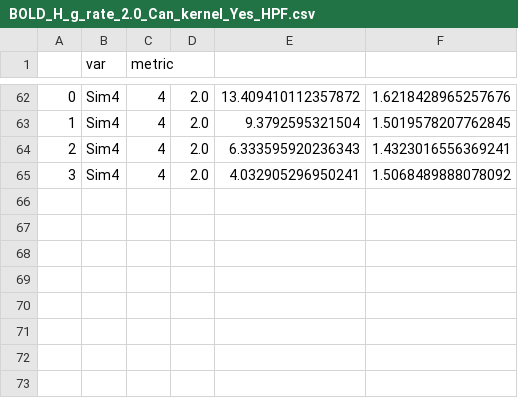
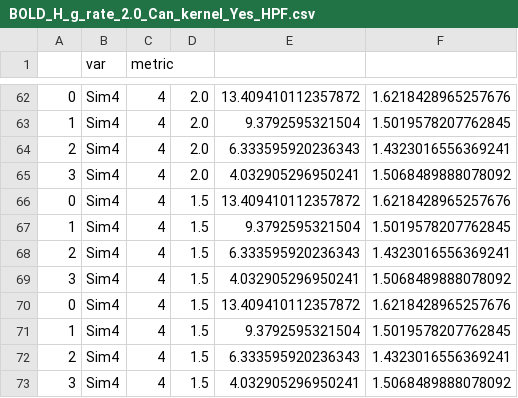
Before and after one commit to oliviabruvik/ei_hurst, a CSV file: data/recurrent_model/BOLD_H_g_rate_2.0_Can_kernel_Yes_HPF.csv, drawn as a sheet; only a part is shown, gaps mark what is left out.

Commit message:
Add gao model files and remove emoty 1.5 ext rate files from simulations

```diff
--- a/data/recurrent_model/BOLD_H_g_rate_2.0_Can_kernel_Yes_HPF.csv
+++ b/data/recurrent_model/BOLD_H_g_rate_2.0_Can_kernel_Yes_HPF.csv
@@ -65 +65,9 @@
 3,Sim4,4,2.0,4.032905296950241,1.5068489888078092
+0,Sim4,4,1.5,13.409410112357872,1.6218428965257676
+1,Sim4,4,1.5,9.3792595321504,1.5019578207762845
+2,Sim4,4,1.5,6.333595920236343,1.4323016556369241
+3,Sim4,4,1.5,4.032905296950241,1.5068489888078092
+0,Sim4,4,1.5,13.409410112357872,1.6218428965257676
+1,Sim4,4,1.5,9.3792595321504,1.5019578207762845
+2,Sim4,4,1.5,6.333595920236343,1.4323016556369241
+3,Sim4,4,1.5,4.032905296950241,1.5068489888078092
```
Also changed, not shown: 36 other files.
